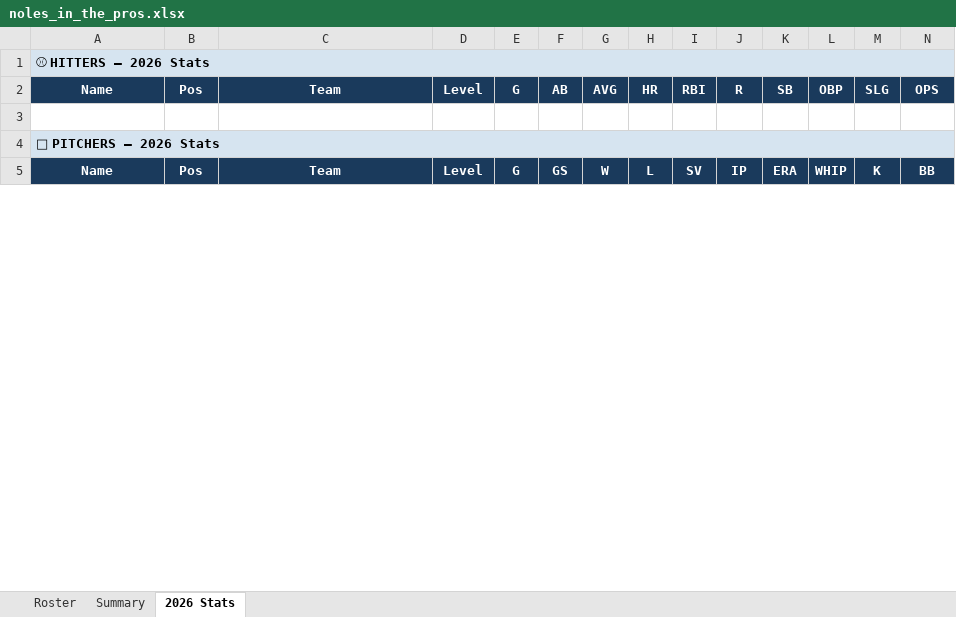
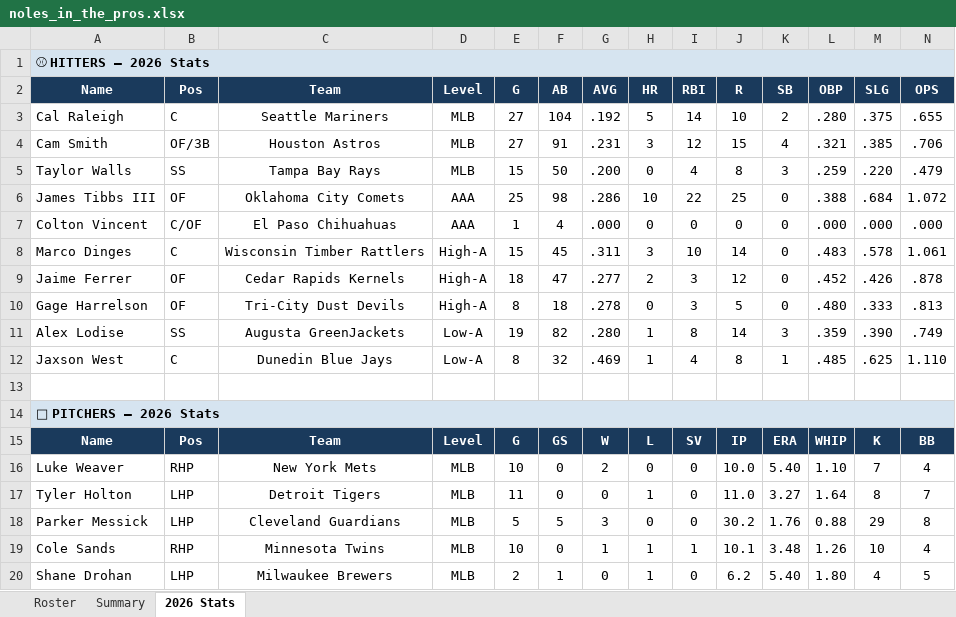
Before and after one commit to JohnVNoles/noles-in-the-show, an Excel workbook: noles_in_the_pros.xlsx, sheet 2026 Stats, drawn as a sheet; only a part is shown; values as stored, in another font and other column widths than the file's, no borders; rows hold the shown columns only; the diff covers the shown part only; the diff names each change by its address in the sheet, - before the commit and + after, or states it on an @@ line.

```diff
--- a/noles_in_the_pros.xlsx (sheet 2026 Stats)
+++ b/noles_in_the_pros.xlsx (sheet 2026 Stats)
+row 3: Cal Raleigh | C | Seattle Mariners | MLB | 27 | 104 | .192 | 5 | 14 | 10 | 2 | .280 | .375 | .655
+row 4: Cam Smith | OF/3B | Houston Astros | MLB | 27 | 91 | .231 | 3 | 12 | 15 | 4 | .321 | .385 | .706
+row 5: Taylor Walls | SS | Tampa Bay Rays | MLB | 15 | 50 | .200 | 0 | 4 | 8 | 3 | .259 | .220 | .479
+row 6: James Tibbs III | OF | Oklahoma City Comets | AAA | 25 | 98 | .286 | 10 | 22 | 25 | 0 | .388 | .684 | 1.072
+row 7: Colton Vincent | C/OF | El Paso Chihuahuas | AAA | 1 | 4 | .000 | 0 | 0 | 0 | 0 | .000 | .000 | .000
+row 8: Marco Dinges | C | Wisconsin Timber Rattlers | High-A | 15 | 45 | .311 | 3 | 10 | 14 | 0 | .483 | .578 | 1.061
+row 9: Jaime Ferrer | OF | Cedar Rapids Kernels | High-A | 18 | 47 | .277 | 2 | 3 | 12 | 0 | .452 | .426 | .878
+row 10: Gage Harrelson | OF | Tri-City Dust Devils | High-A | 8 | 18 | .278 | 0 | 3 | 5 | 0 | .480 | .333 | .813
+row 11: Alex Lodise | SS | Augusta GreenJackets | Low-A | 19 | 82 | .280 | 1 | 8 | 14 | 3 | .359 | .390 | .749
+row 12: Jaxson West | C | Dunedin Blue Jays | Low-A | 8 | 32 | .469 | 1 | 4 | 8 | 1 | .485 | .625 | 1.110
+row 16: Luke Weaver | RHP | New York Mets | MLB | 10 | 0 | 2 | 0 | 0 | 10.0 | 5.40 | 1.10 | 7 | 4
+row 17: Tyler Holton | LHP | Detroit Tigers | MLB | 11 | 0 | 0 | 1 | 0 | 11.0 | 3.27 | 1.64 | 8 | 7
+row 18: Parker Messick | LHP | Cleveland Guardians | MLB | 5 | 5 | 3 | 0 | 0 | 30.2 | 1.76 | 0.88 | 29 | 8
+row 19: Cole Sands | RHP | Minnesota Twins | MLB | 10 | 0 | 1 | 1 | 1 | 10.1 | 3.48 | 1.26 | 10 | 4
+row 20: Shane Drohan | LHP | Milwaukee Brewers | MLB | 2 | 1 | 0 | 1 | 0 | 6.2 | 5.40 | 1.80 | 4 | 5
```
Also changed, not shown: 11 added rows and 7 edited cells elsewhere in this sheet, 3 other files.
